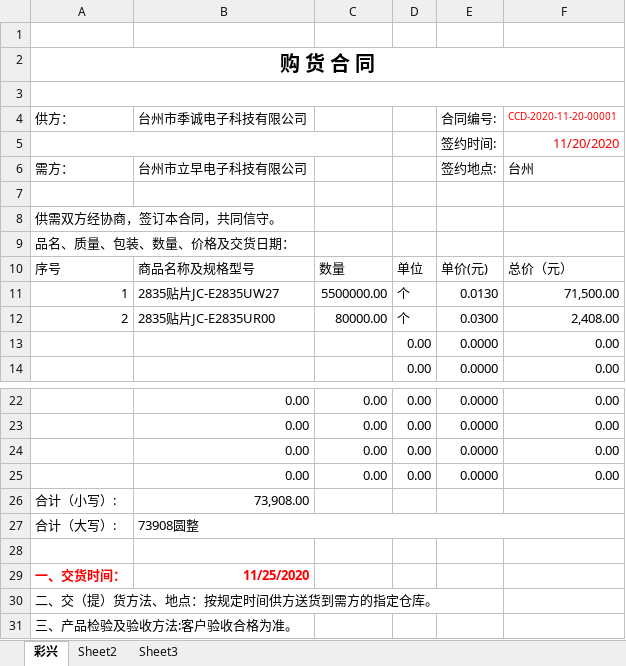
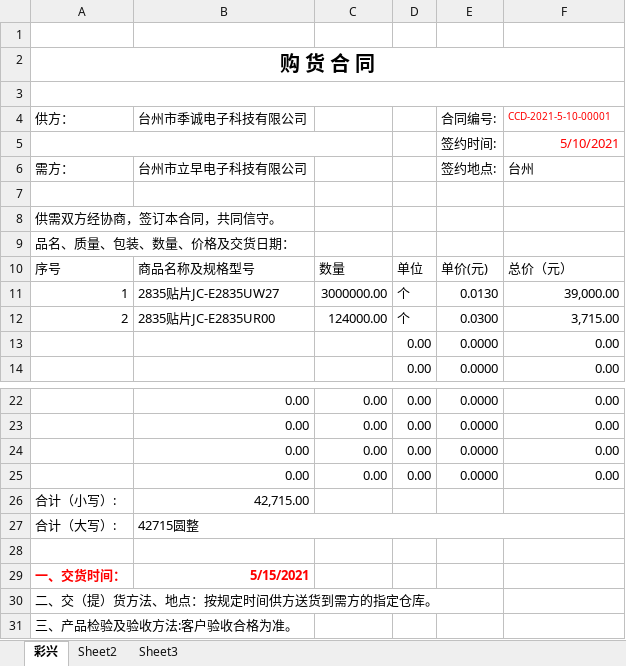
Before and after one commit to weinkym/zll, an Excel workbook: 季诚/成交客户/立早电子/合同/承兑合同/立早合同开票范本.xlsx, sheet 彩兴, drawn as a sheet; only a part is shown, gaps mark what is left out; values as stored, in another font and other column widths than the file's, no borders; the diff names each change by its address in the sheet, - before the commit and + after, or states it on an @@ line.

```diff
--- a/季诚/成交客户/立早电子/合同/承兑合同/立早合同开票范本.xlsx (sheet 彩兴)
+++ b/季诚/成交客户/立早电子/合同/承兑合同/立早合同开票范本.xlsx (sheet 彩兴)
-F4: CCD-2020-11-20-00001
+F4: CCD-2021-5-10-00001
-F5 (CCD-2021-5-10-00001): 11/20/2020
+F5 (CCD-2021-5-10-00001): 5/10/2021
-C11: 5500000.00
+C11: 3000000.00
-F11 (CCD-2021-5-10-00001): 71,500.00
+F11 (CCD-2021-5-10-00001): 39,000.00
-C12: 80000.00
+C12: 124000.00
-F12 (CCD-2021-5-10-00001): 2,408.00
+F12 (CCD-2021-5-10-00001): 3,715.00
-B26 (台州市季诚电子科技有限公司): 73,908.00
+B26 (台州市季诚电子科技有限公司): 42,715.00
-B27 (台州市季诚电子科技有限公司): 73908圆整
+B27 (台州市季诚电子科技有限公司): 42715圆整
-B29 (台州市季诚电子科技有限公司): 11/25/2020
+B29 (台州市季诚电子科技有限公司): 5/15/2021
```
Also changed, not shown: 39 other files.
